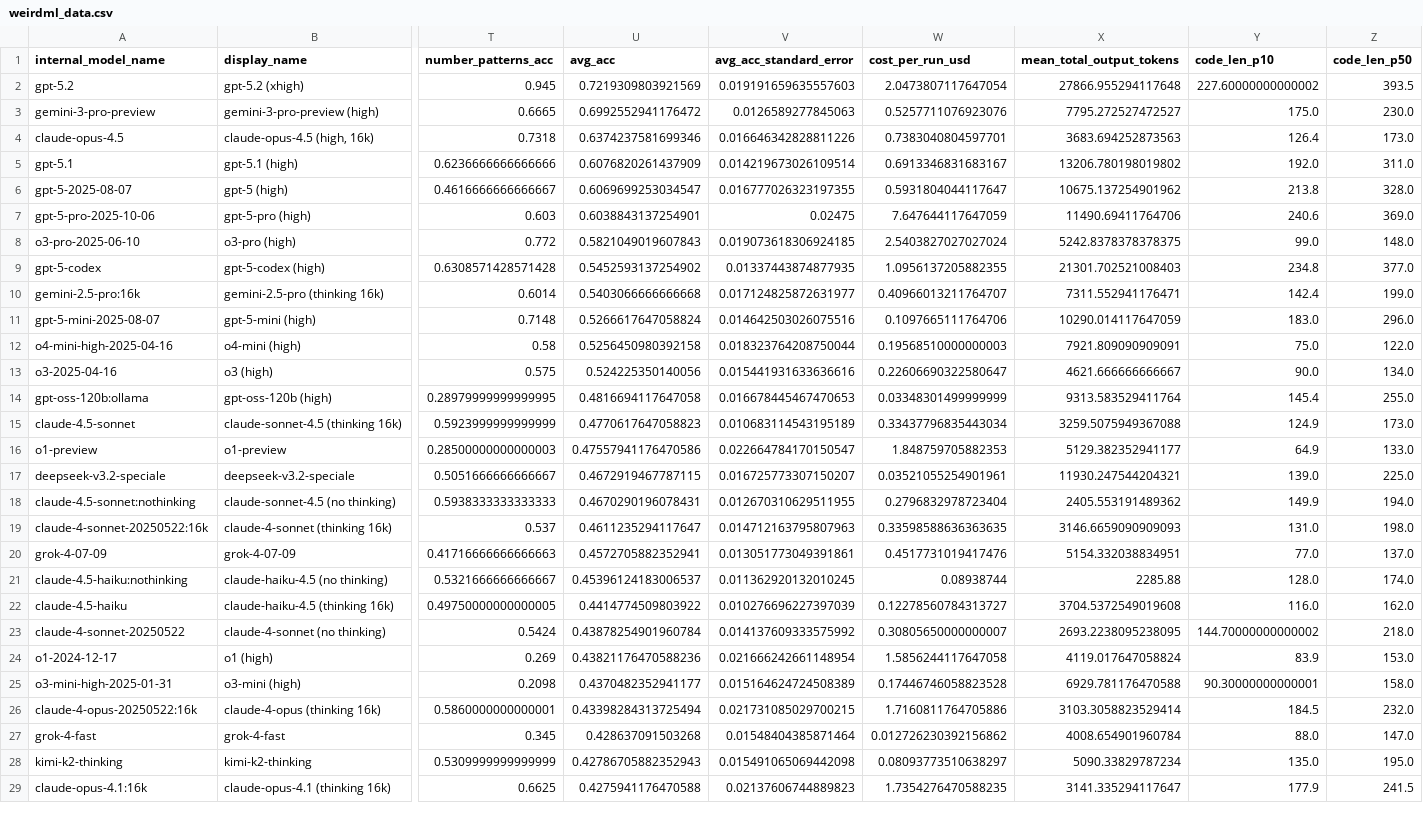
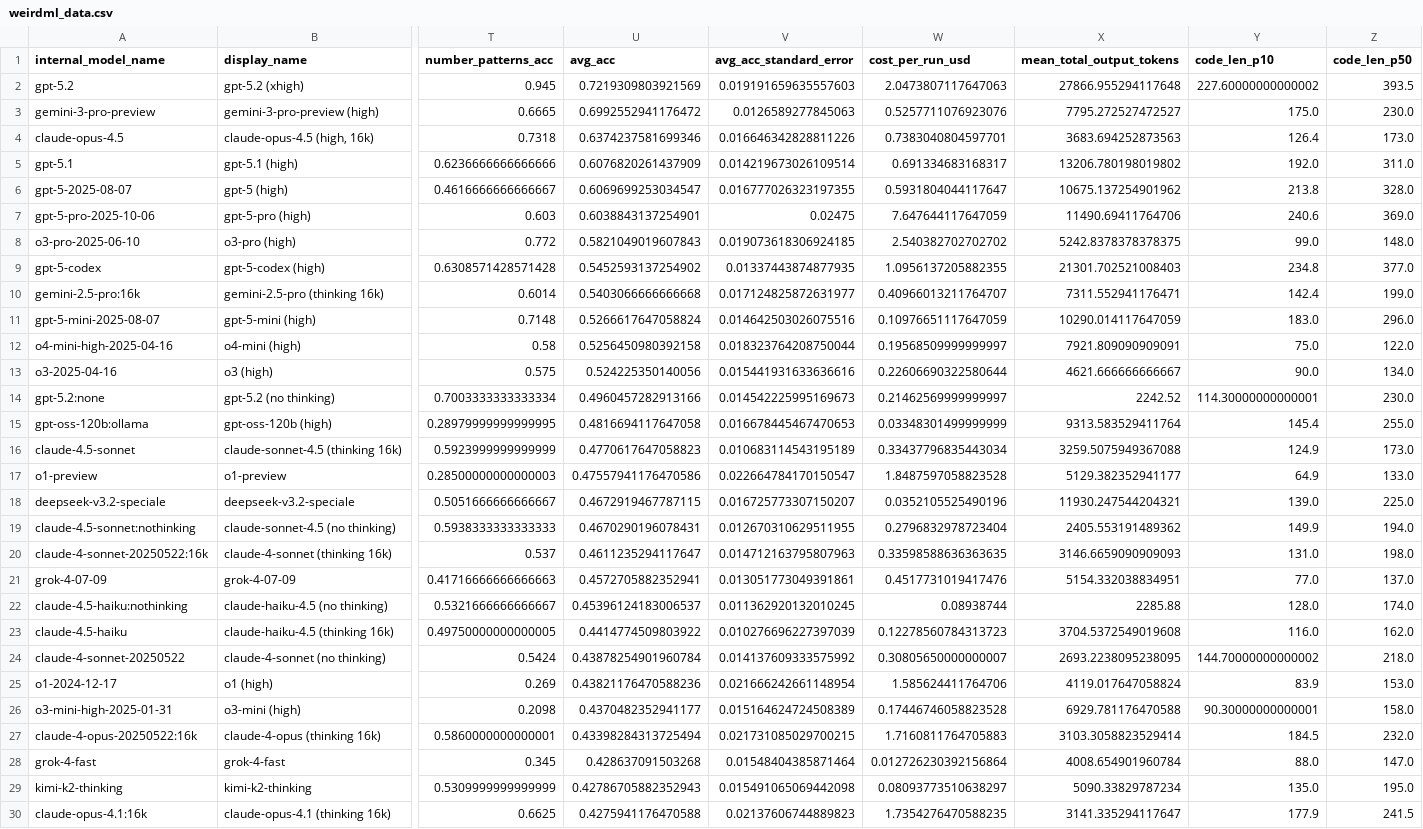
Before and after one commit to htihle/htihle.github.io, a CSV file: data/weirdml_data.csv, drawn as a sheet; only a part is shown, gaps mark what is left out; addresses are those after the commit; rows hold the shown columns only; the diff covers the shown part only; the diff names each change by its address in the sheet, - before the commit and + after, or states it on an @@ line.

Commit message:
added gpt-5.2 (none)

```diff
--- a/data/weirdml_data.csv
+++ b/data/weirdml_data.csv
-W2 (cost_per_run_usd): 2.0473807117647054
+W2 (cost_per_run_usd): 2.0473807117647063
-W5 (cost_per_run_usd): 0.6913346831683167
+W5 (cost_per_run_usd): 0.691334683168317
-W8 (cost_per_run_usd): 2.5403827027027024
+W8 (cost_per_run_usd): 2.540382702702702
-W11 (cost_per_run_usd): 0.1097665111764706
+W11 (cost_per_run_usd): 0.10976651117647059
-W12 (cost_per_run_usd): 0.19568510000000003
+W12 (cost_per_run_usd): 0.19568509999999997
-W13 (cost_per_run_usd): 0.22606690322580647
+W13 (cost_per_run_usd): 0.22606690322580644
+row 14: gpt-5.2:none | gpt-5.2 (no thinking) | 0.7003333333333334 | 0.4960457282913166 | 0.014542225995169673 | 0.21462569999999997 | 2242.52 | 114.30000000000001 | 230.0
-W17 (cost_per_run_usd): 1.848759705882353
+W17 (cost_per_run_usd): 1.8487597058823528
-W18 (cost_per_run_usd): 0.03521055254901961
+W18 (cost_per_run_usd): 0.0352105525490196
-W23 (cost_per_run_usd): 0.12278560784313727
+W23 (cost_per_run_usd): 0.12278560784313723
-W25 (cost_per_run_usd): 1.5856244117647058
+W25 (cost_per_run_usd): 1.585624411764706
-W27 (cost_per_run_usd): 1.7160811764705886
+W27 (cost_per_run_usd): 1.7160811764705883
-W28 (cost_per_run_usd): 0.012726230392156862
+W28 (cost_per_run_usd): 0.012726230392156864
```
Also changed, not shown: 26 edited cells elsewhere in this file, 3 other files.
